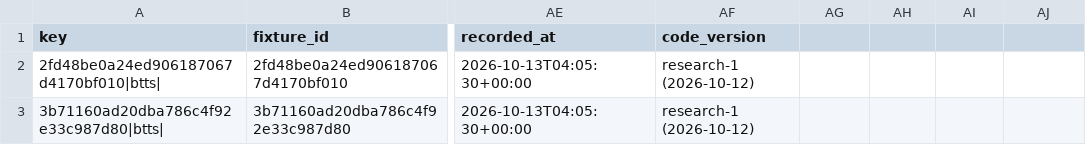
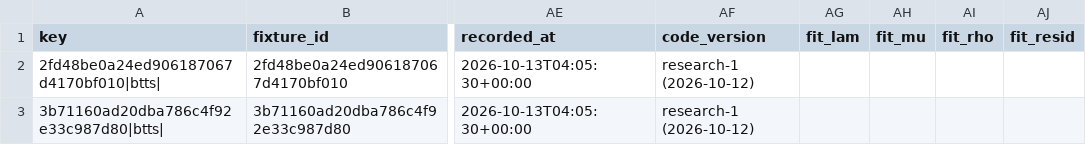
Before and after one commit to alcadiomontes03/match-engine-odds, a CSV file: data/research/lines.csv, drawn as a sheet; only a part is shown, gaps mark what is left out; the diff names each change by its address in the sheet, - before the commit and + after, or states it on an @@ line.

```diff
--- a/data/research/lines.csv
+++ b/data/research/lines.csv
-AG1: (empty)
+AG1: fit_lam
-AH1: (empty)
+AH1: fit_mu
-AI1: (empty)
+AI1: fit_rho
-AJ1: (empty)
+AJ1: fit_resid
```
